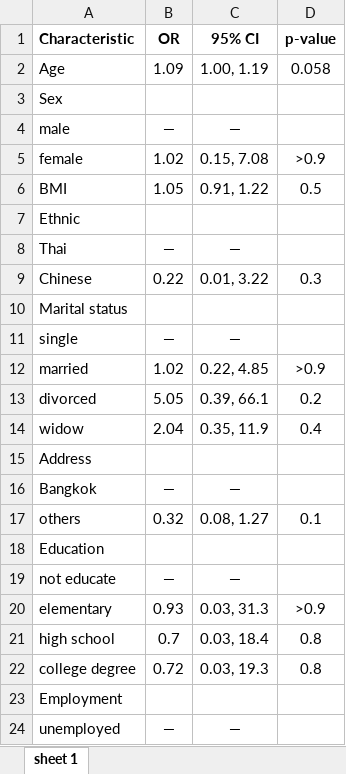
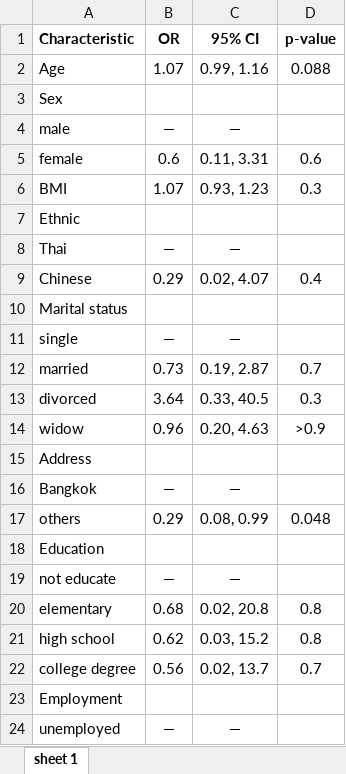
Before and after one commit to yossawat-suw/depression, an Excel workbook: output/phd9_cat_ordered_logistic.xlsx, sheet sheet 1, drawn as a sheet; only a part is shown; values as stored, in another font and other column widths than the file's, no borders; the diff covers the shown part only; the diff names each change by its address in the sheet, - before the commit and + after, or states it on an @@ line.

```diff
--- a/output/phd9_cat_ordered_logistic.xlsx (sheet sheet 1)
+++ b/output/phd9_cat_ordered_logistic.xlsx (sheet sheet 1)
-B2 (OR): 1.09
+B2 (OR): 1.07
-C2 (95% CI): 1.00, 1.19
+C2 (95% CI): 0.99, 1.16
-D2 (p-value): 0.058
+D2 (p-value): 0.088
-B5 (OR): 1.02
+B5 (OR): 0.6
-C5 (95% CI): 0.15, 7.08
+C5 (95% CI): 0.11, 3.31
-D5 (p-value): >0.9
+D5 (p-value): 0.6
-B6 (OR): 1.05
+B6 (OR): 1.07
-C6 (95% CI): 0.91, 1.22
+C6 (95% CI): 0.93, 1.23
-D6 (p-value): 0.5
+D6 (p-value): 0.3
-B9 (OR): 0.22
+B9 (OR): 0.29
-C9 (95% CI): 0.01, 3.22
+C9 (95% CI): 0.02, 4.07
-D9 (p-value): 0.3
+D9 (p-value): 0.4
-B12 (OR): 1.02
+B12 (OR): 0.73
-C12 (95% CI): 0.22, 4.85
+C12 (95% CI): 0.19, 2.87
-D12 (p-value): >0.9
+D12 (p-value): 0.7
-B13 (OR): 5.05
+B13 (OR): 3.64
-C13 (95% CI): 0.39, 66.1
+C13 (95% CI): 0.33, 40.5
-D13 (p-value): 0.2
+D13 (p-value): 0.3
-B14 (OR): 2.04
+B14 (OR): 0.96
-C14 (95% CI): 0.35, 11.9
+C14 (95% CI): 0.20, 4.63
-D14 (p-value): 0.4
+D14 (p-value): >0.9
-B17 (OR): 0.32
+B17 (OR): 0.29
-C17 (95% CI): 0.08, 1.27
+C17 (95% CI): 0.08, 0.99
-D17 (p-value): 0.1
+D17 (p-value): 0.048
-B20 (OR): 0.93
+B20 (OR): 0.68
-C20 (95% CI): 0.03, 31.3
+C20 (95% CI): 0.02, 20.8
-D20 (p-value): >0.9
+D20 (p-value): 0.8
-B21 (OR): 0.7
+B21 (OR): 0.62
-C21 (95% CI): 0.03, 18.4
+C21 (95% CI): 0.03, 15.2
-B22 (OR): 0.72
+B22 (OR): 0.56
-C22 (95% CI): 0.03, 19.3
+C22 (95% CI): 0.02, 13.7
-D22 (p-value): 0.8
+D22 (p-value): 0.7
```
Also changed, not shown: 2 added rows, 1 removed row and 94 edited cells elsewhere in this sheet, output/multivariated_linear.xlsx, output/phq9_9th_logistic.xlsx, 9 other files.
